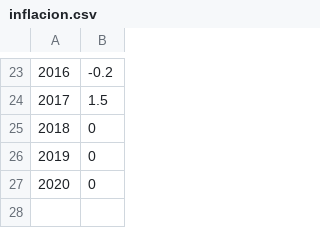
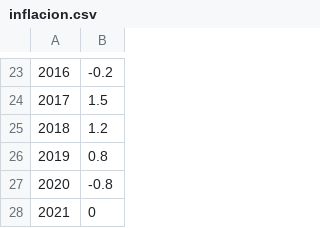
Before and after one commit to aragonopendata/presupuesto, a CSV file: theme-aragon/data/inflacion.csv, drawn as a sheet; only a part is shown, gaps mark what is left out; removed rows and columns are numbered as before the commit, all else as after; the diff names each change by its address in the sheet, - before the commit and + after, or states it on an @@ line.

Commit message:
Actualizar índices IPC 2018-2020 y añadir 2021 a 0

```diff
--- a/theme-aragon/data/inflacion.csv
+++ b/theme-aragon/data/inflacion.csv
+row 25: 2018 | 1.2
+row 26: 2019 | 0.8
+row 27: 2020 | -0.8
@@ column A renumbered in row 28 @@
-row 26: 2019 | 0
-row 27: 2020 | 0
```
